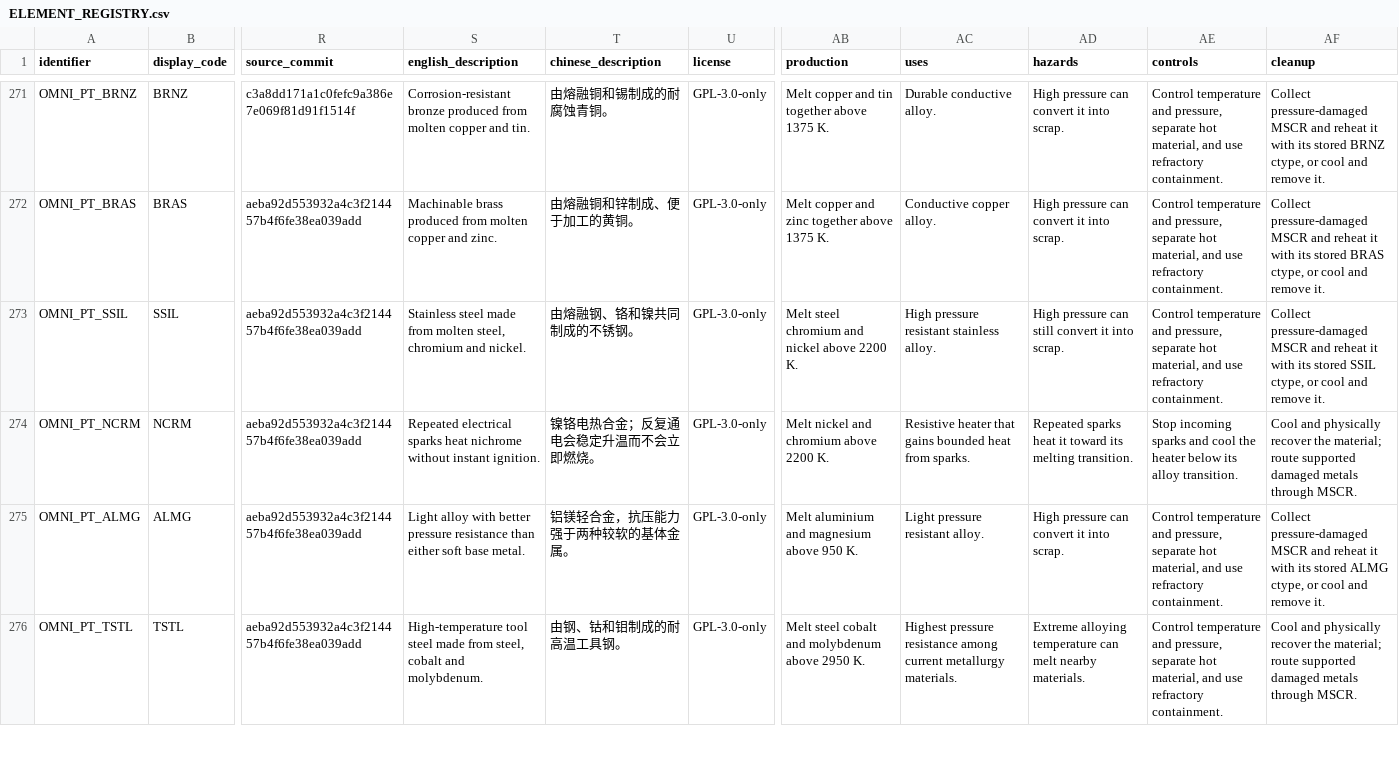
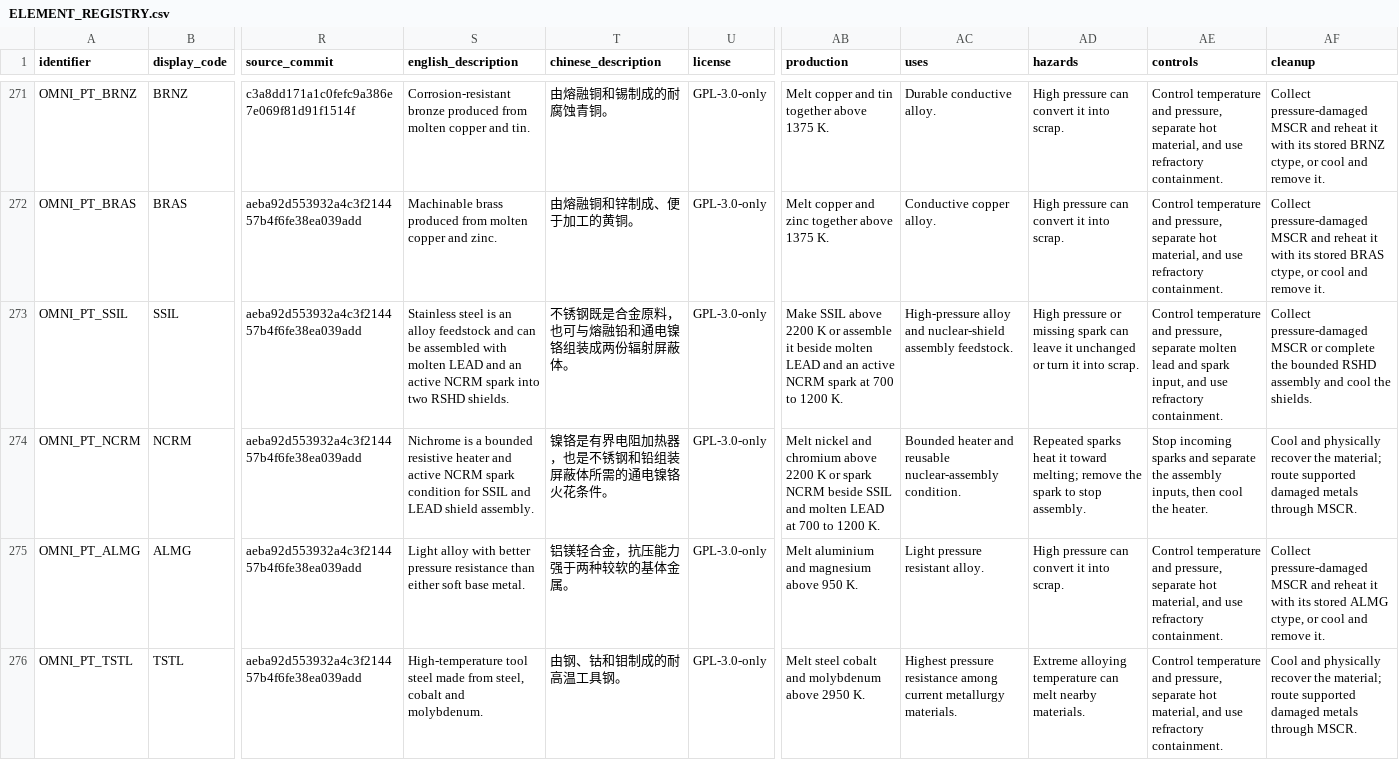
Before and after one commit to KRhad/TPT-ZH-OmniPack, a CSV file: docs/ELEMENT_REGISTRY.csv, drawn as a sheet; only a part is shown, gaps mark what is left out; the diff covers the shown part only; the diff names each change by its address in the sheet, - before the commit and + after, or states it on an @@ line.

```diff
--- a/docs/ELEMENT_REGISTRY.csv
+++ b/docs/ELEMENT_REGISTRY.csv
-S273 (english_description): Stainless steel made from molten steel, chromium and nickel.
+S273 (english_description): Stainless steel is an alloy feedstock and can be assembled with molten LEAD and an active NCRM spark into two RSHD shields.
-T273 (chinese_description): 由熔融钢、铬和镍共同制成的不锈钢。
+T273 (chinese_description): 不锈钢既是合金原料，也可与熔融铅和通电镍铬组装成两份辐射屏蔽体。
-AB273 (production): Melt steel chromium and nickel above 2200 K.
+AB273 (production): Make SSIL above 2200 K or assemble it beside molten LEAD and an active NCRM spark at 700 to 1200 K.
-AC273 (uses): High pressure resistant stainless alloy.
+AC273 (uses): High-pressure alloy and nuclear-shield assembly feedstock.
-AD273 (hazards): High pressure can still convert it into…
+AD273 (hazards): High pressure or missing spark can leave it unchanged or turn it into…
-AE273 (controls): …pressure, separate hot material, and use…
+AE273 (controls): …pressure, separate molten lead and spark input, and use…
-AF273 (cleanup): …pressure-damaged MSCR and reheat it with its stored SSIL ctype, or cool and remove it.
+AF273 (cleanup): …pressure-damaged MSCR or complete the bounded RSHD assembly and cool the shields.
-S274 (english_description): Repeated electrical sparks heat nichrome without instant ignition.
+S274 (english_description): Nichrome is a bounded resistive heater and active NCRM spark condition for SSIL and LEAD shield assembly.
-T274 (chinese_description): 镍铬电热合金；反复通电会稳定升温而不会立即燃烧。
+T274 (chinese_description): 镍铬是有界电阻加热器，也是不锈钢和铅组装屏蔽体所需的通电镍铬火花条件。
-AB274 (production): …above 2200 K.
+AB274 (production): …above 2200 K or spark NCRM beside SSIL and molten LEAD at 700 to 1200 K.
-AC274 (uses): Resistive heater that gains bounded heat from sparks.
+AC274 (uses): Bounded heater and reusable nuclear-assembly condition.
-AD274 (hazards): …it toward its melting transition.
+AD274 (hazards): …it toward melting; remove the spark to stop assembly.
-AE274 (controls): …sparks and cool the heater below its alloy transition.
+AE274 (controls): …sparks and separate the assembly inputs, then cool the heater.
```
Also changed, not shown: 79 edited cells elsewhere in this file, docs/ELEMENT_CONTENT.csv, docs/ELEMENT_USAGE_MATRIX.csv, 29 other files.
